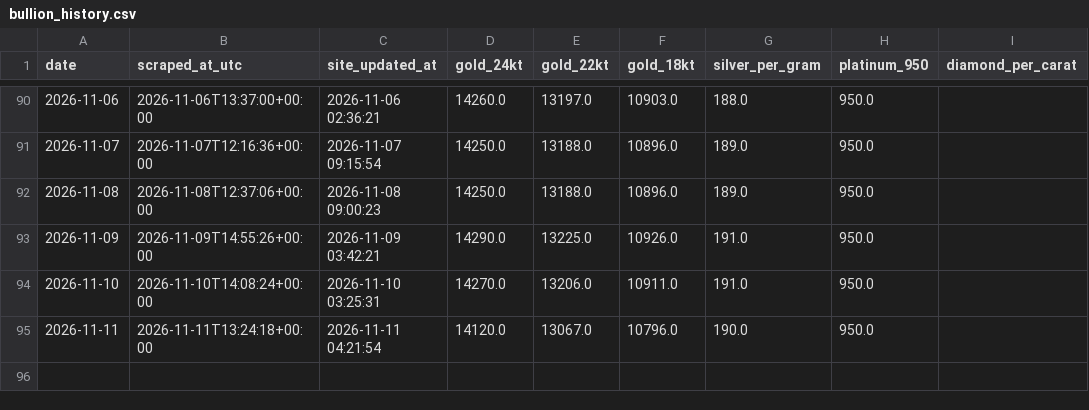
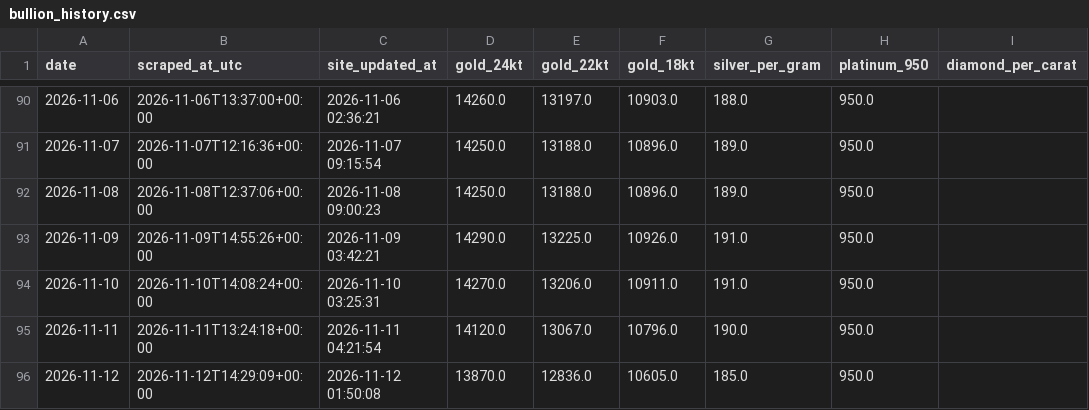
Before and after one commit to prasad-nimbalkar/bullion-ledger, a CSV file: bullion_history.csv, drawn as a sheet; only a part is shown, gaps mark what is left out.

```diff
--- a/bullion_history.csv
+++ b/bullion_history.csv
@@ -95 +95,2 @@ date,scraped_at_utc,site_updated_at,gold_24kt,gold_22kt,gold_18kt,silver_per_gra
 2026-11-11,2026-11-11T13:24:18+00:00,2026-11-11 04:21:54,14120.0,13067.0,10796.0,190.0,950.0,
+2026-11-12,2026-11-12T14:29:09+00:00,2026-11-12 01:50:08,13870.0,12836.0,10605.0,185.0,950.0,
```
